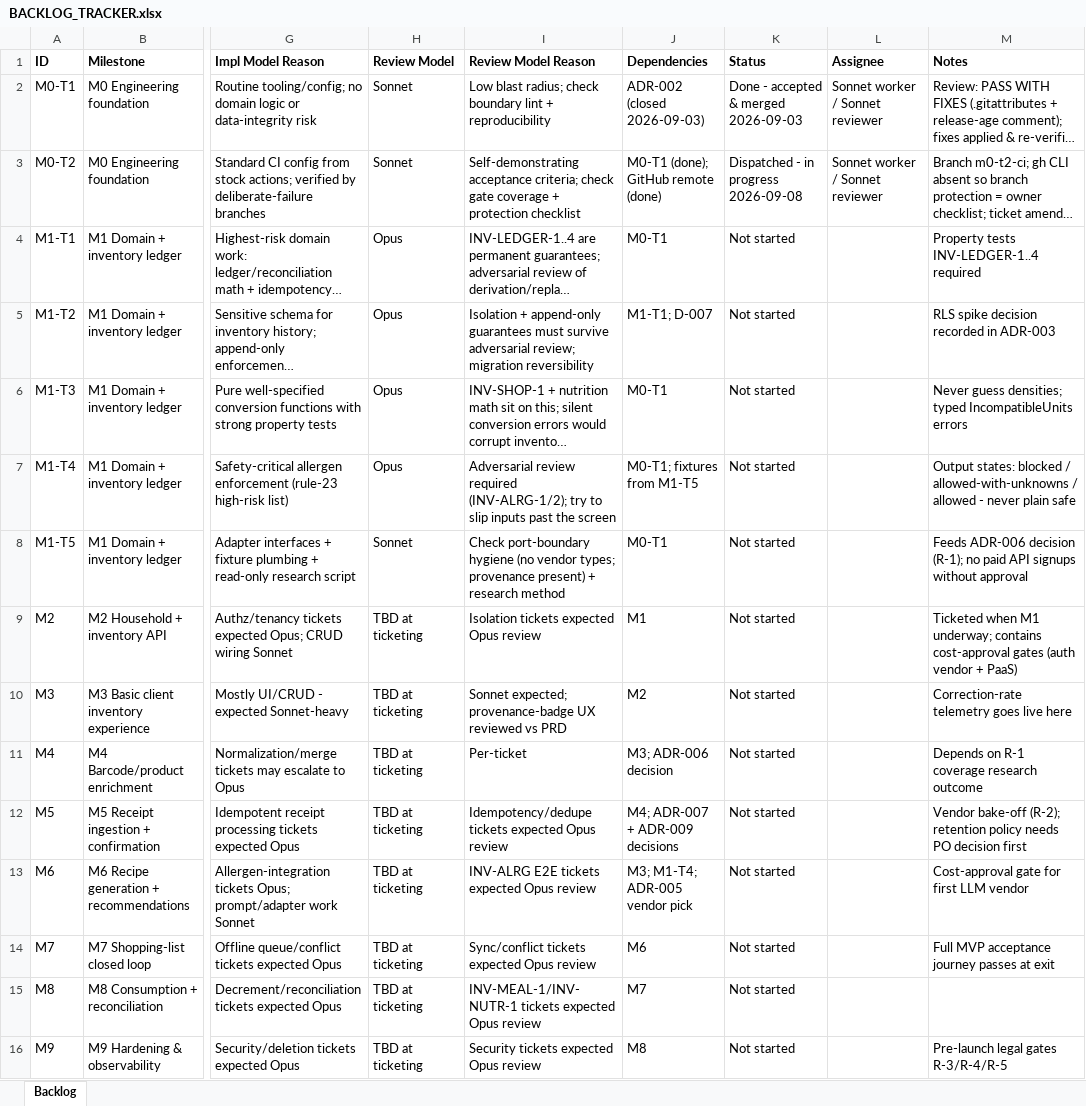
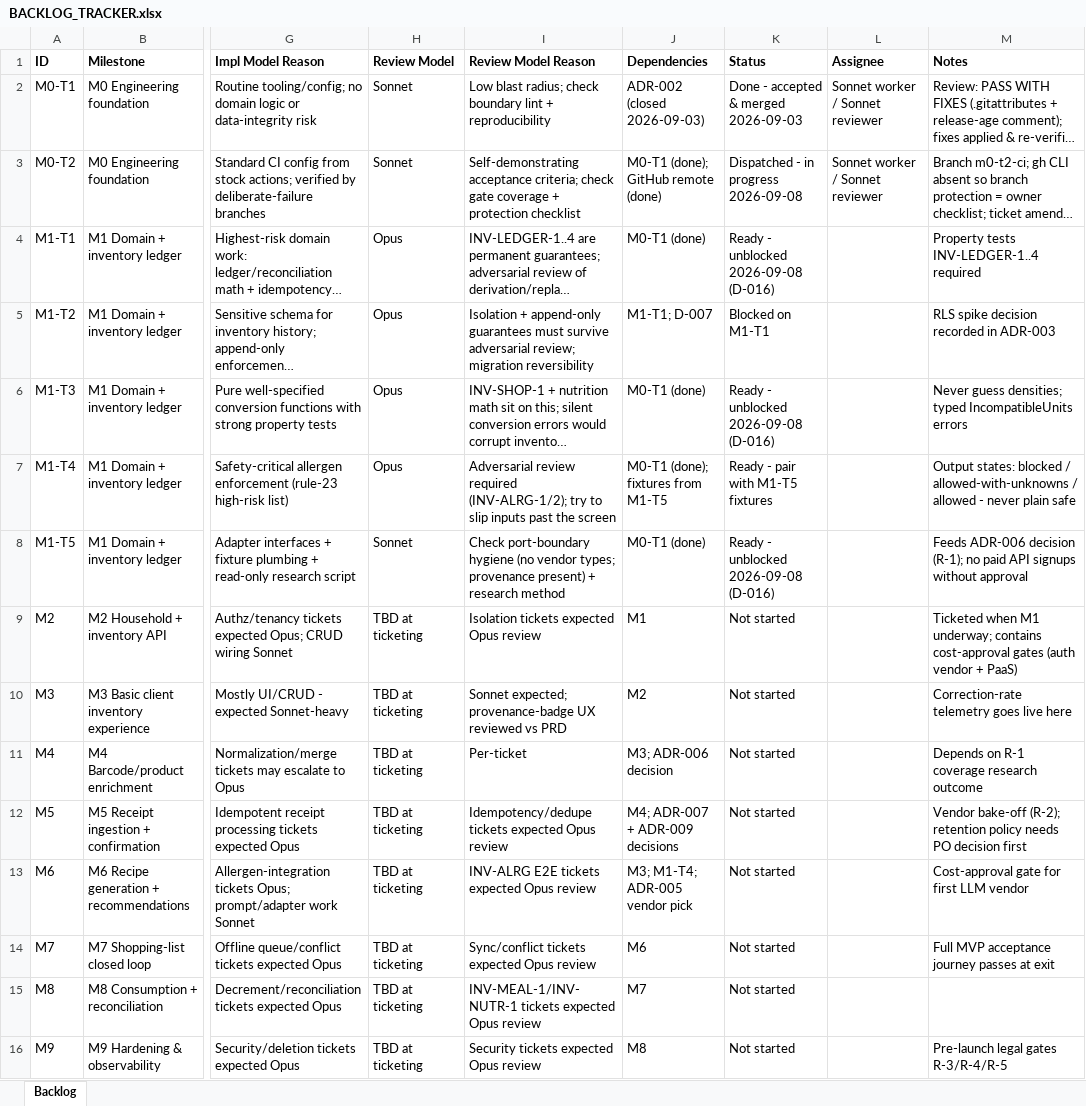
Before and after one commit to saengsawat/Smart-Kitchen, an Excel workbook: BACKLOG_TRACKER.xlsx, sheet Backlog, drawn as a sheet; only a part is shown, gaps mark what is left out; long unchanged cells end in …; values as stored, in another font and other column widths than the file's, no borders; table styles not drawn; the diff names each change by its address in the sheet, - before the commit and + after, or states it on an @@ line.

```diff
--- a/BACKLOG_TRACKER.xlsx (sheet Backlog)
+++ b/BACKLOG_TRACKER.xlsx (sheet Backlog)
-J4 (Dependencies): M0-T1
+J4 (Dependencies): M0-T1 (done)
-K4 (Status): Not started
+K4 (Status): Ready - unblocked 2026-09-08 (D-016)
-K5 (Status): Not started
+K5 (Status): Blocked on M1-T1
-J6 (Dependencies): M0-T1
+J6 (Dependencies): M0-T1 (done)
-K6 (Status): Not started
+K6 (Status): Ready - unblocked 2026-09-08 (D-016)
-J7 (Dependencies): M0-T1; fixtures from M1-T5
+J7 (Dependencies): M0-T1 (done); fixtures from M1-T5
-K7 (Status): Not started
+K7 (Status): Ready - pair with M1-T5 fixtures
-J8 (Dependencies): M0-T1
+J8 (Dependencies): M0-T1 (done)
-K8 (Status): Not started
+K8 (Status): Ready - unblocked 2026-09-08 (D-016)
```
Also changed, not shown: 5 other files.
